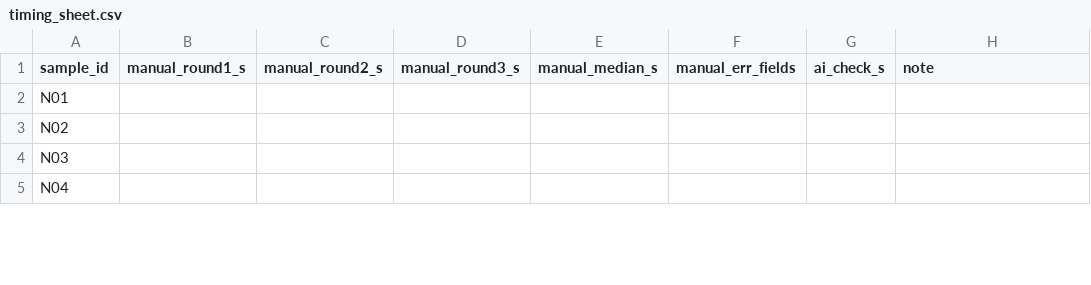
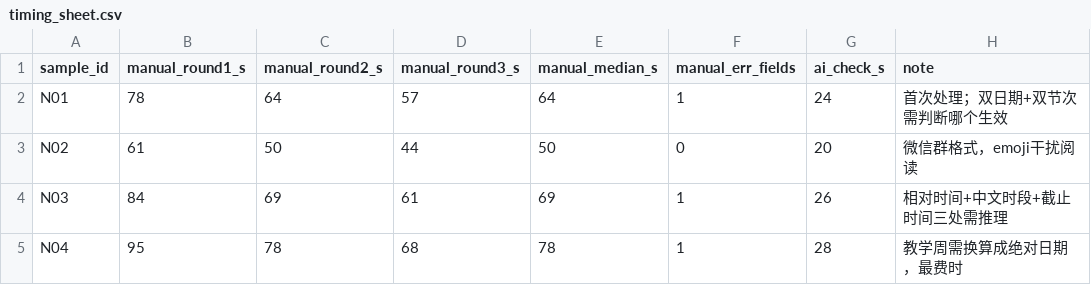
Before and after one commit to AIsibi114514/ICEC-2026-0142-lsj, a CSV file: 01-Field-Discovery/T10-digital-task-audit/manual_run/timing_sheet.csv, drawn as a sheet; only a part is shown; the diff covers the shown part only.

```diff
--- a/01-Field-Discovery/T10-digital-task-audit/manual_run/timing_sheet.csv
+++ b/01-Field-Discovery/T10-digital-task-audit/manual_run/timing_sheet.csv
@@ -1,5 +1,5 @@
 sample_id,manual_round1_s,manual_round2_s,manual_round3_s,manual_median_s,manual_err_fields,ai_check_s,note
-N01,,,,,,,
-N02,,,,,,,
-N03,,,,,,,
-N04,,,,,,,
+N01,78,64,57,64,1,24,首次处理；双日期+双节次需判断哪个生效
+N02,61,50,44,50,0,20,微信群格式，emoji干扰阅读
+N03,84,69,61,69,1,26,相对时间+中文时段+截止时间三处需推理
+N04,95,78,68,78,1,28,教学周需换算成绝对日期，最费时
```
Also changed, not shown: 42 edited cells elsewhere in this file, 01-Field-Discovery/T10-digital-task-audit/raw_data/ai_timing.csv, 6 other files.
